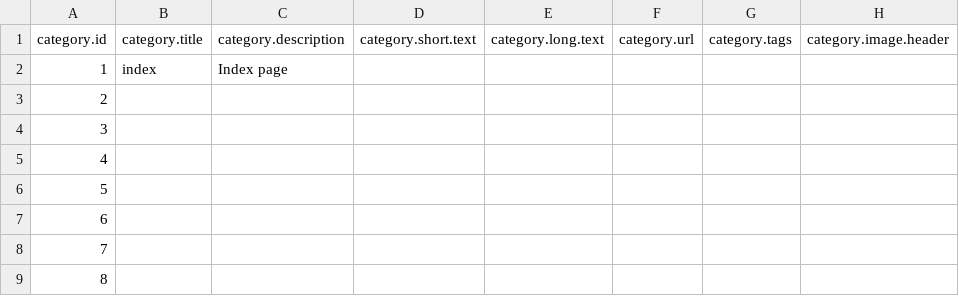
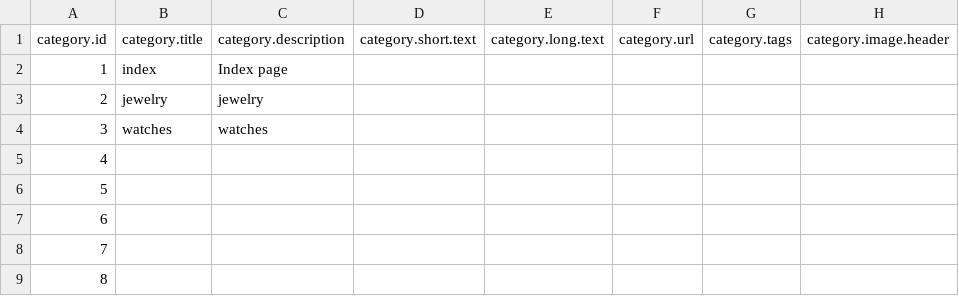
Before and after one commit to flaneurette/tiny-shop, a CSV file: inventory/csv/categories.csv, drawn as a sheet; only a part is shown; the diff names each change by its address in the sheet, - before the commit and + after, or states it on an @@ line.

```diff
--- a/inventory/csv/categories.csv
+++ b/inventory/csv/categories.csv
-B3: (empty)
+B3: jewelry
-C3: (empty)
+C3: jewelry
-B4: (empty)
+B4: watches
-C4: (empty)
+C4: watches
```
Also changed, not shown: inventory/csv/shop.csv, inventory/csv/subcategories.csv, 12 other files.
